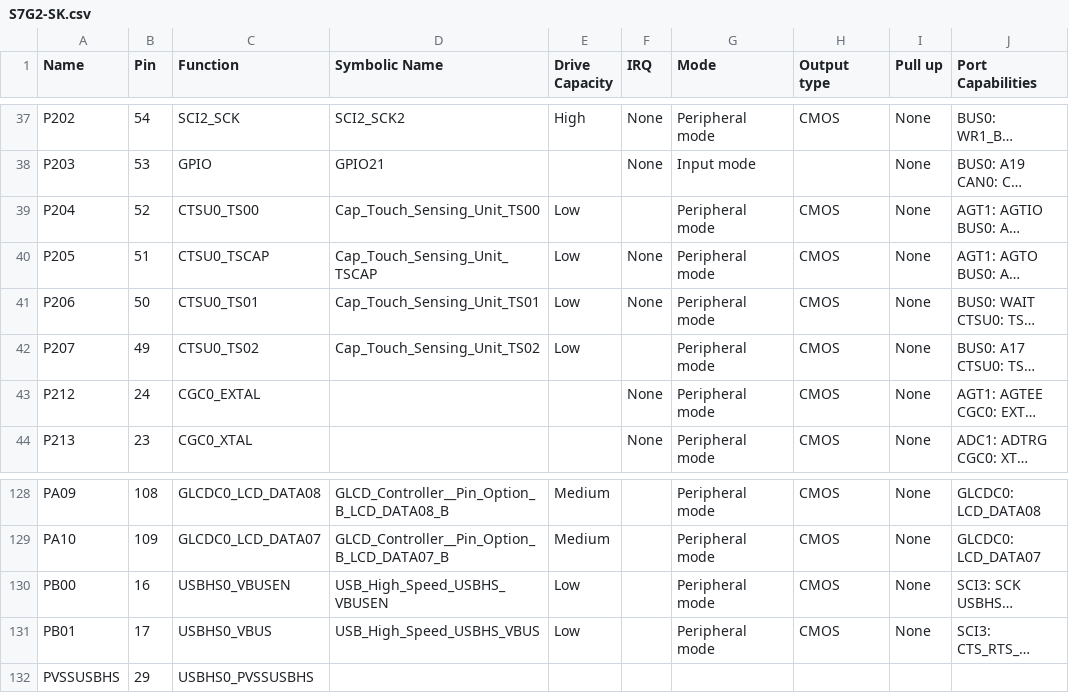
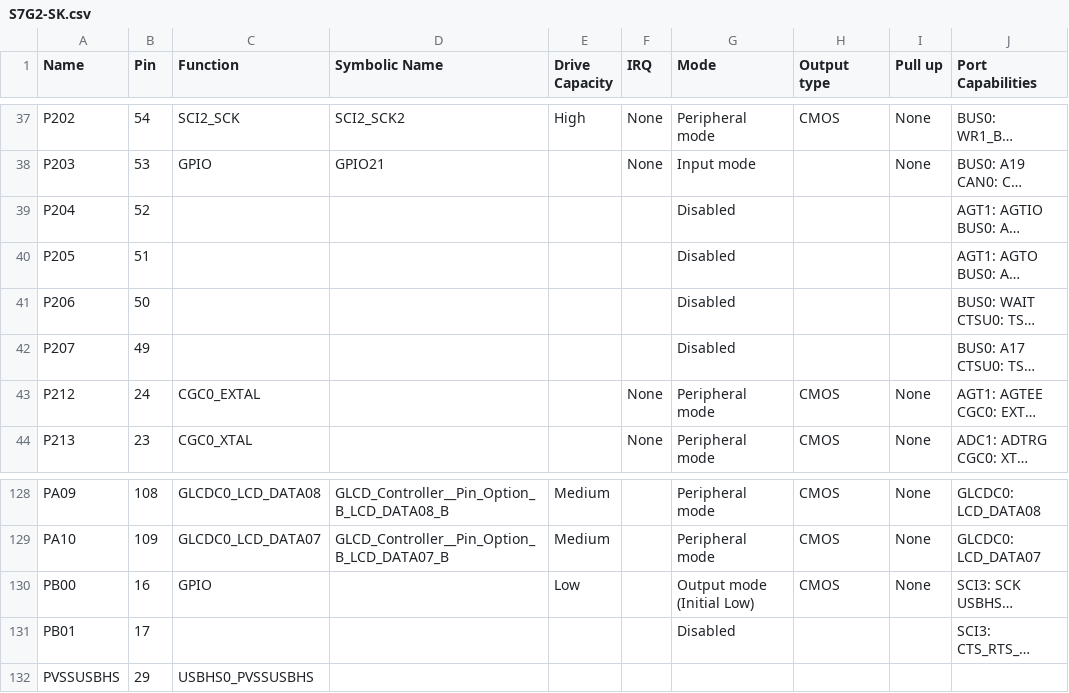
Before and after one commit to NYUAD-LabOps/Callisto, a CSV file: Callisto/synergy_cfg/ssp_cfg/bsp/S7G2-SK.csv, drawn as a sheet; only a part is shown, gaps mark what is left out; long unchanged cells end in …; the diff covers the shown part only; the diff names each change by its address in the sheet, - before the commit and + after, or states it on an @@ line.

```diff
--- a/Callisto/synergy_cfg/ssp_cfg/bsp/S7G2-SK.csv
+++ b/Callisto/synergy_cfg/ssp_cfg/bsp/S7G2-SK.csv
-C39 (Function): CTSU0_TS00
+C39 (Function): (empty)
-D39 (Symbolic Name): Cap_Touch_Sensing_Unit_TS00
+D39 (Symbolic Name): (empty)
-E39:E42 (Drive Capacity): Low
+E39:E42 (Drive Capacity): (empty)
-G39:G42 (Mode): Peripheral mode
+G39:G42 (Mode): Disabled
-H39:H42 (Output type): CMOS
+H39:H42 (Output type): (empty)
-I39:I42 (Pull up): None
+I39:I42 (Pull up): (empty)
-C40 (Function): CTSU0_TSCAP
+C40 (Function): (empty)
-D40 (Symbolic Name): Cap_Touch_Sensing_Unit_TSCAP
+D40 (Symbolic Name): (empty)
-F40:F41 (IRQ): None
+F40:F41 (IRQ): (empty)
-C41 (Function): CTSU0_TS01
+C41 (Function): (empty)
-D41 (Symbolic Name): Cap_Touch_Sensing_Unit_TS01
+D41 (Symbolic Name): (empty)
-C42 (Function): CTSU0_TS02
+C42 (Function): (empty)
-D42 (Symbolic Name): Cap_Touch_Sensing_Unit_TS02
+D42 (Symbolic Name): (empty)
-C130 (Function): USBHS0_VBUSEN
+C130 (Function): GPIO
-D130 (Symbolic Name): USB_High_Speed_USBHS_VBUSEN
+D130 (Symbolic Name): (empty)
-G130 (Mode): Peripheral mode
+G130 (Mode): Output mode (Initial Low)
-C131 (Function): USBHS0_VBUS
+C131 (Function): (empty)
-D131 (Symbolic Name): USB_High_Speed_USBHS_VBUS
+D131 (Symbolic Name): (empty)
-E131 (Drive Capacity): Low
+E131 (Drive Capacity): (empty)
-G131 (Mode): Peripheral mode
+G131 (Mode): Disabled
-H131 (Output type): CMOS
+H131 (Output type): (empty)
-I131 (Pull up): None
+I131 (Pull up): (empty)
```
Also changed, not shown: 29 edited cells elsewhere in this file, 8 other files.
